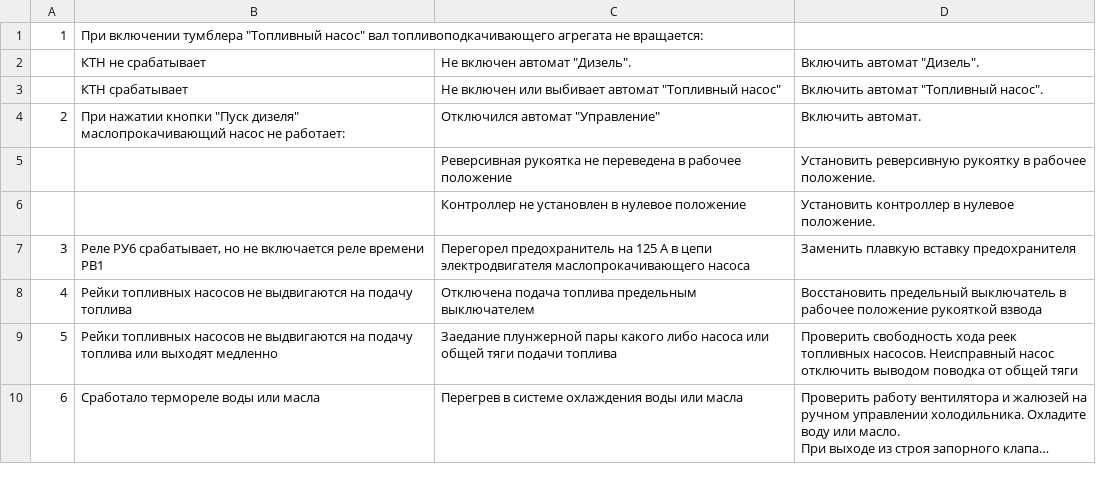
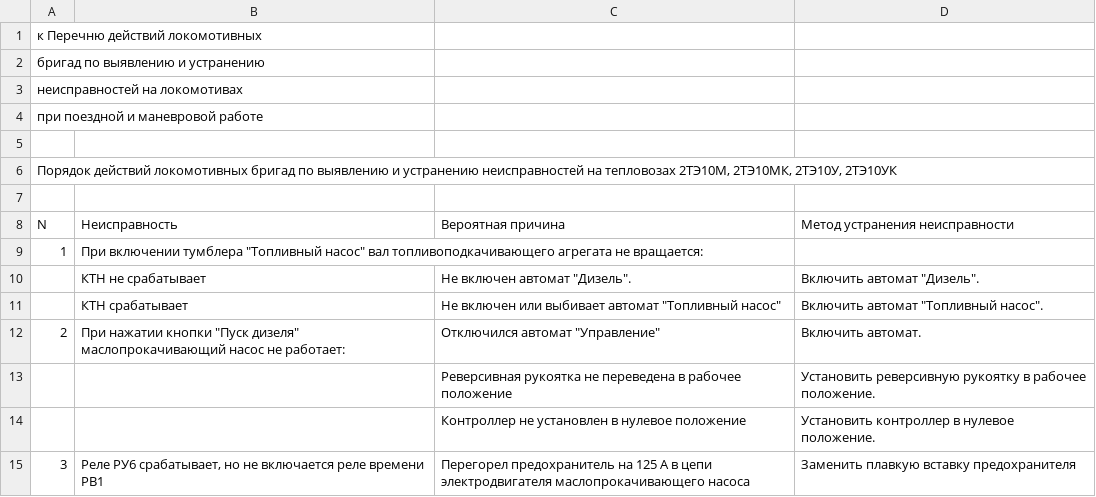
Before and after one commit to bzzzzzu/nnhack_rzd, a CSV file: data-processing/extracted_tables/extracted_table_2.csv, drawn as a sheet; only a part is shown; the shorter side is filled out with more unchanged rows; long unchanged cells end in ….

```diff
--- a/data-processing/extracted_tables/extracted_table_2.csv
+++ b/data-processing/extracted_tables/extracted_table_2.csv
@@ -1 +1,9 @@
+к Перечню действий локомотивных;;;
+бригад по выявлению и устранению;;;
+неисправностей на локомотивах;;;
+при поездной и маневровой работе;;;
+;;;
+Порядок действий локомотивных бригад по выявлению и устранению неисправностей на тепловозах 2ТЭ10М, 2ТЭ10МК, 2ТЭ10У, 2ТЭ10УК;;;
+;;;
+N;Неисправность;Вероятная причина;Метод устранения неисправности
 1;"При включении тумблера ""Топливный насос"" вал топливоподкачивающего агрегата не вращается:";;
```
Also changed, not shown: data-processing/extracted_tables/extracted_table_1.csv, data-processing/extracted_tables/extracted_table_15.csv, 38 other files.
